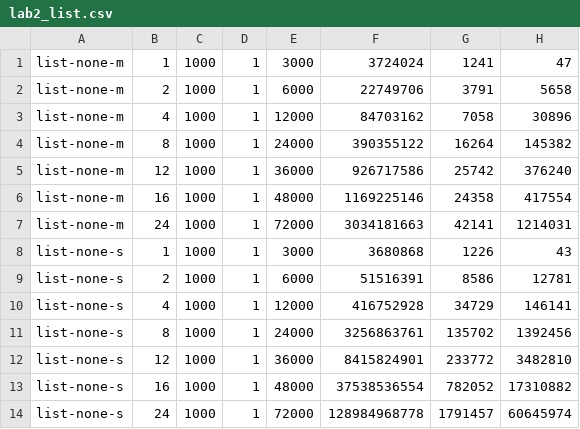
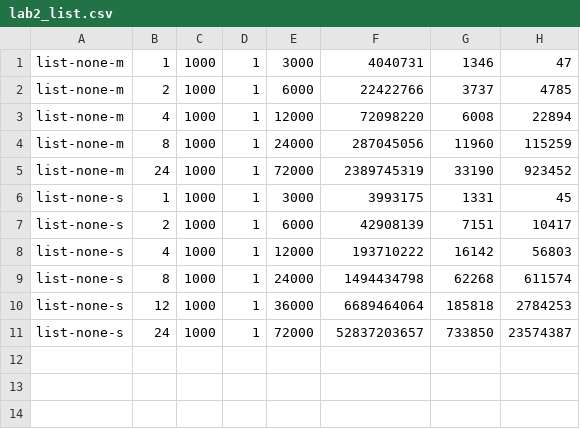
Before and after one commit to JiaruiWang-Jill/CS111, a CSV file: Lab_2B/lab2_list.csv, drawn as a sheet.

```diff
--- a/Lab_2B/lab2_list.csv
+++ b/Lab_2B/lab2_list.csv
@@ -1,14 +1,11 @@
-list-none-m,1,1000,1,3000,3724024,1241,47
-list-none-m,2,1000,1,6000,22749706,3791,5658
-list-none-m,4,1000,1,12000,84703162,7058,30896
-list-none-m,8,1000,1,24000,390355122,16264,145382
-list-none-m,12,1000,1,36000,926717586,25742,376240
-list-none-m,16,1000,1,48000,1169225146,24358,417554
-list-none-m,24,1000,1,72000,3034181663,42141,1214031
-list-none-s,1,1000,1,3000,3680868,1226,43
-list-none-s,2,1000,1,6000,51516391,8586,12781
-list-none-s,4,1000,1,12000,416752928,34729,146141
-list-none-s,8,1000,1,24000,3256863761,135702,1392456
-list-none-s,12,1000,1,36000,8415824901,233772,3482810
-list-none-s,16,1000,1,48000,37538536554,782052,17310882
-list-none-s,24,1000,1,72000,128984968778,1791457,60645974
+list-none-m,1,1000,1,3000,4040731,1346,47
+list-none-m,2,1000,1,6000,22422766,3737,4785
+list-none-m,4,1000,1,12000,72098220,6008,22894
+list-none-m,8,1000,1,24000,287045056,11960,115259
+list-none-m,24,1000,1,72000,2389745319,33190,923452
+list-none-s,1,1000,1,3000,3993175,1331,45
+list-none-s,2,1000,1,6000,42908139,7151,10417
+list-none-s,4,1000,1,12000,193710222,16142,56803
+list-none-s,8,1000,1,24000,1494434798,62268,611574
+list-none-s,12,1000,1,36000,6689464064,185818,2784253
+list-none-s,24,1000,1,72000,52837203657,733850,23574387
```
Also changed, not shown: 7 other files.
